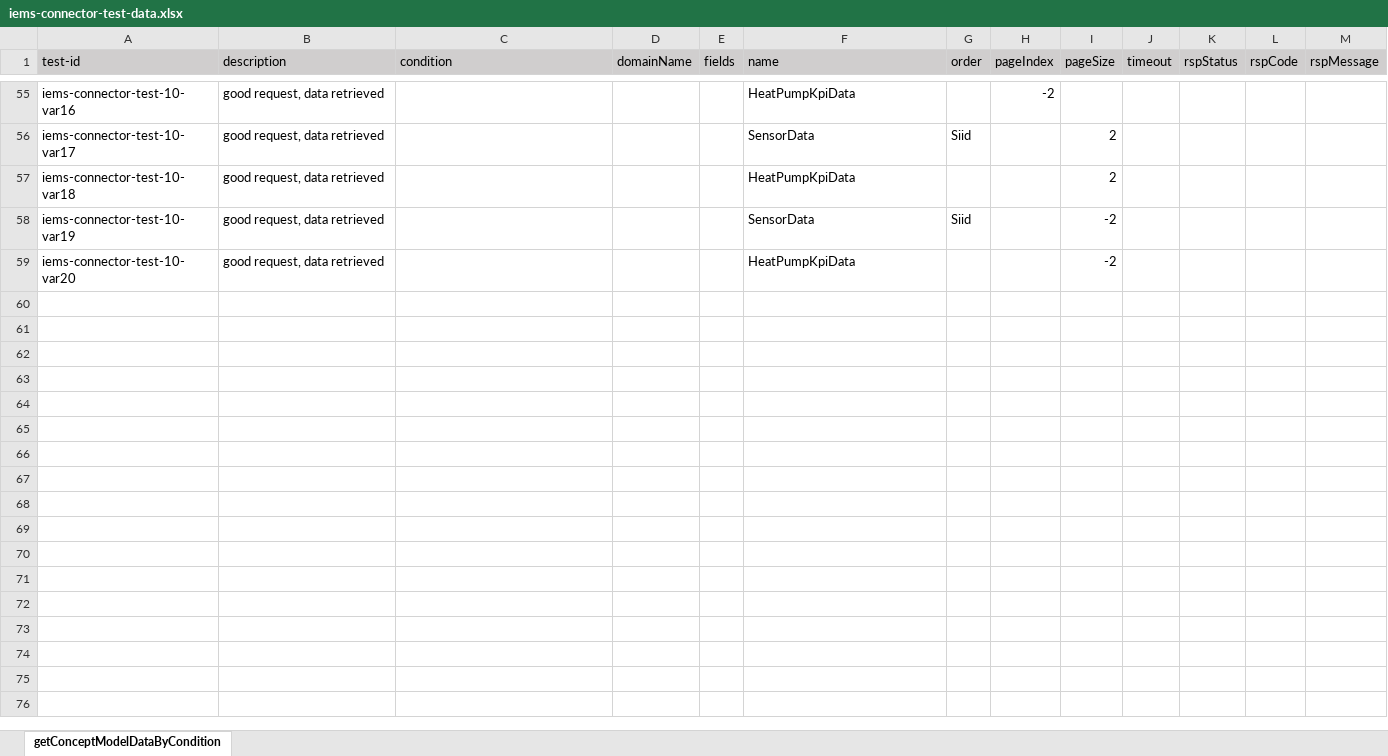
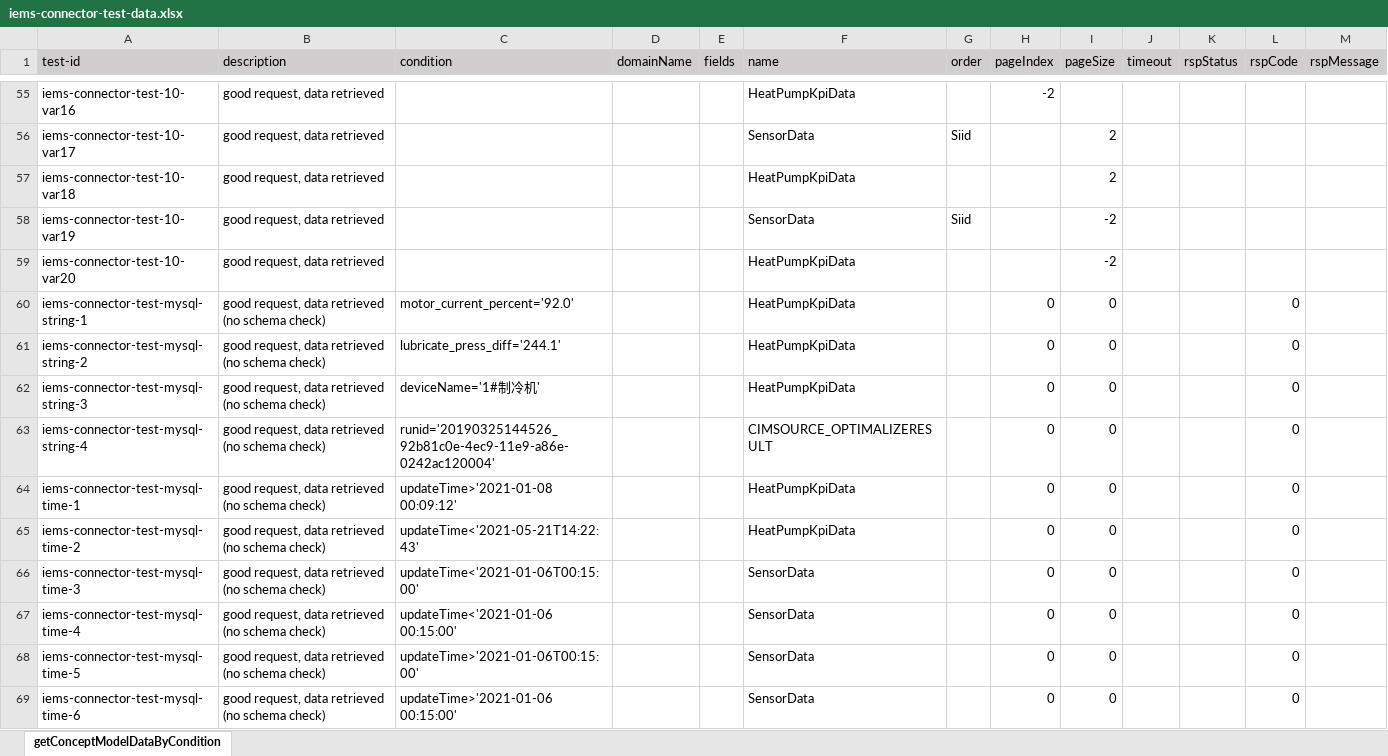
Before and after one commit to shaowenhao/performance-monitoring, an Excel workbook: src/main/resources/test-data-xls/iems-connector-test-data.xlsx, sheet getConceptModelDataByCondition, drawn as a sheet; only a part is shown, gaps mark what is left out; values as stored, in another font and other column widths than the file's, no borders; the diff covers the shown part only; the diff names each change by its address in the sheet, - before the commit and + after, or states it on an @@ line.

```diff
--- a/src/main/resources/test-data-xls/iems-connector-test-data.xlsx (sheet getConceptModelDataByCondition)
+++ b/src/main/resources/test-data-xls/iems-connector-test-data.xlsx (sheet getConceptModelDataByCondition)
+row 60: iems-connector-test-mysql-string-1 | good request, data retrieved (no schema check) | motor_current_percent='92.0' |  |  | HeatPumpKpiData |  | 0 | 0 |  |  | 0
+row 61: iems-connector-test-mysql-string-2 | good request, data retrieved (no schema check) | lubricate_press_diff='244.1' |  |  | HeatPumpKpiData |  | 0 | 0 |  |  | 0
+row 62: iems-connector-test-mysql-string-3 | good request, data retrieved (no schema check) | deviceName='1#制冷机' |  |  | HeatPumpKpiData |  | 0 | 0 |  |  | 0
+row 63: iems-connector-test-mysql-string-4 | good request, data retrieved (no schema check) | runid='20190325144526_92b81c0e-4ec9-11e9-a86e-0242ac120004' |  |  | CIMSOURCE_OPTIMALIZERESULT |  | 0 | 0 |  |  | 0
+row 64: iems-connector-test-mysql-time-1 | good request, data retrieved (no schema check) | updateTime>'2021-01-08 00:09:12' |  |  | HeatPumpKpiData |  | 0 | 0 |  |  | 0
+row 65: iems-connector-test-mysql-time-2 | good request, data retrieved (no schema check) | updateTime<'2021-05-21T14:22:43' |  |  | HeatPumpKpiData |  | 0 | 0 |  |  | 0
+row 66: iems-connector-test-mysql-time-3 | good request, data retrieved (no schema check) | updateTime<'2021-01-06T00:15:00' |  |  | SensorData |  | 0 | 0 |  |  | 0
+row 67: iems-connector-test-mysql-time-4 | good request, data retrieved (no schema check) | updateTime<'2021-01-06 00:15:00' |  |  | SensorData |  | 0 | 0 |  |  | 0
+row 68: iems-connector-test-mysql-time-5 | good request, data retrieved (no schema check) | updateTime>'2021-01-06T00:15:00' |  |  | SensorData |  | 0 | 0 |  |  | 0
+row 69: iems-connector-test-mysql-time-6 | good request, data retrieved (no schema check) | updateTime>'2021-01-06 00:15:00' |  |  | SensorData |  | 0 | 0 |  |  | 0
```
Also changed, not shown: 34 added rows elsewhere in this sheet, src/main/resources/test-data-xls/iems-api-engine-test-data.xlsx, src/main/resources/test-data-xls/iems-api-service-test-data.xlsx, 9 other files.
